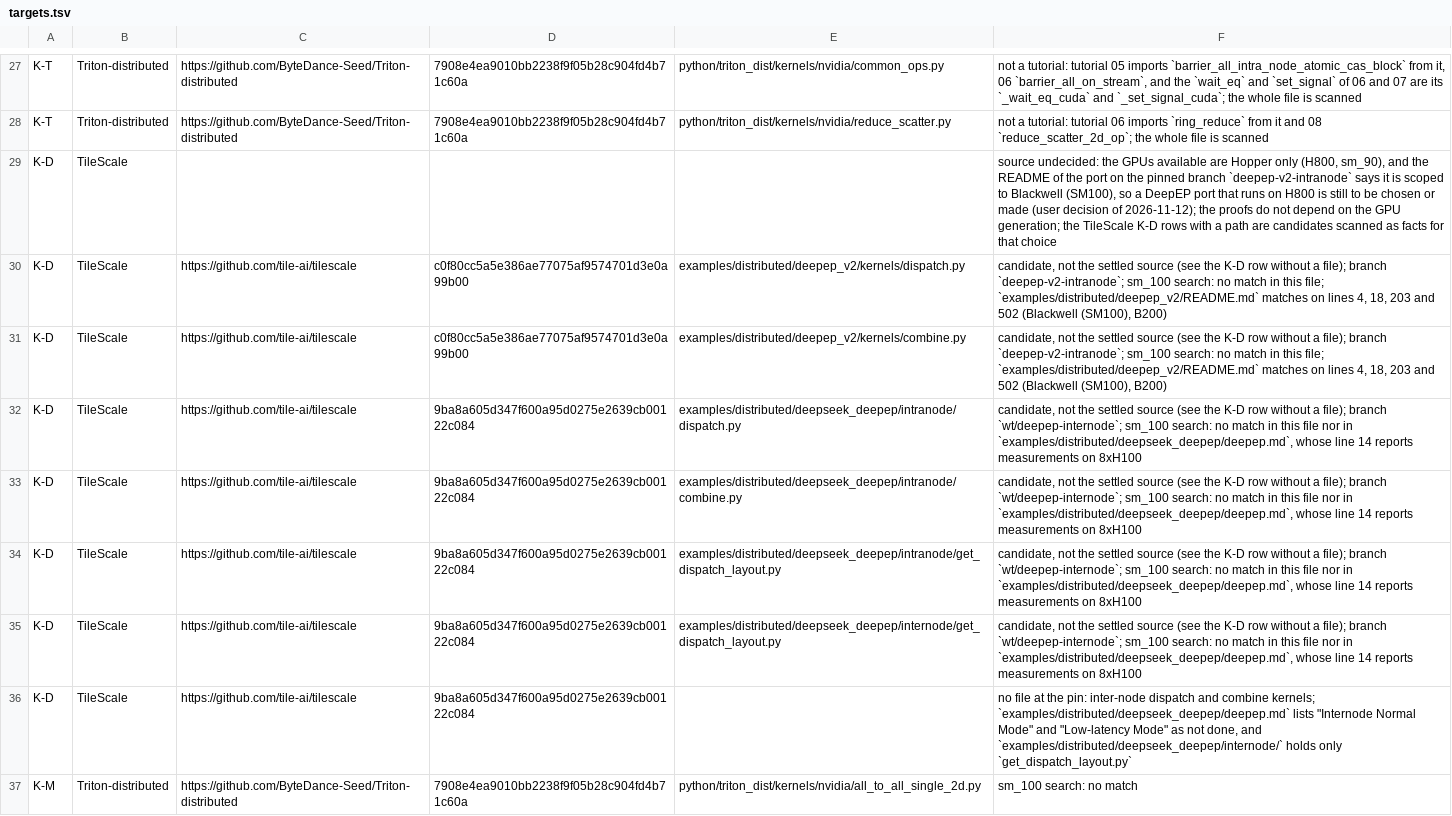
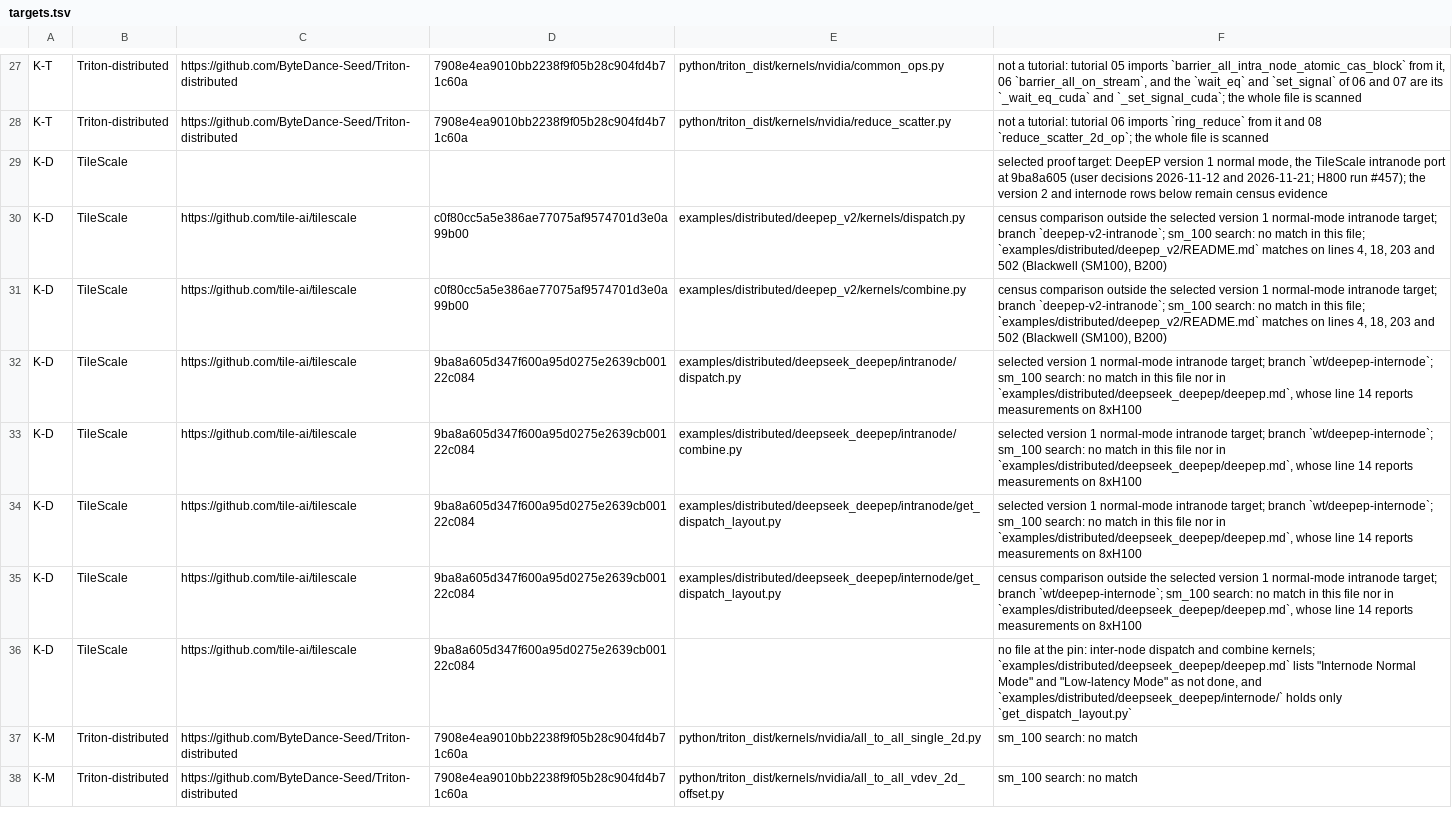
Before and after one commit to VeriInfra-Lab/VeriTile-2, a TSV file: scripts/census/targets.tsv, drawn as a sheet; only a part is shown, gaps mark what is left out; the shorter side is filled out with more unchanged rows; the diff names each change by its address in the sheet, - before the commit and + after, or states it on an @@ line.

Commit message:
Align census and distributed event readings with the signed target decisions

```diff
--- a/scripts/census/targets.tsv
+++ b/scripts/census/targets.tsv
-F29: source undecided: the GPUs available are Hopper only (H800, sm_90), and the README of the port on the pinned branch `deepep-v2-intranode` says it is scoped to Blackwell (SM100), so a DeepEP port that runs on H800 is still to be chosen or made (user decision of 2026-11-12); the proofs do not depend on the GPU generation; the TileScale K-D rows with a path are candidates scanned as facts for that choice
+F29: selected proof target: DeepEP version 1 normal mode, the TileScale intranode port at 9ba8a605 (user decisions 2026-11-12 and 2026-11-21; H800 run #457); the version 2 and internode rows below remain census evidence
-F30:F31: candidate, not the settled source (see the K-D row without a file); branch `deepep-v2-intranode`;…
+F30:F31: census comparison outside the selected version 1 normal-mode intranode target; branch `deepep-v2-intranode`;…
-F32:F34: candidate, not the settled source (see the K-D row without a file); branch `wt/deepep-internode`;…
+F32:F34: selected version 1 normal-mode intranode target; branch `wt/deepep-internode`;…
-F35: candidate, not the settled source (see the K-D row without a file); branch `wt/deepep-internode`;…
+F35: census comparison outside the selected version 1 normal-mode intranode target; branch `wt/deepep-internode`;…
```
Also changed, not shown: 6 other files.
